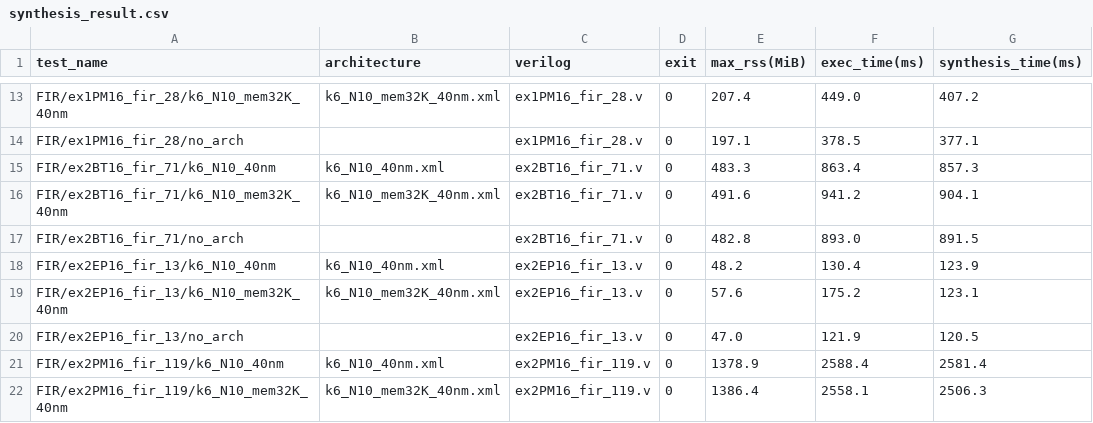
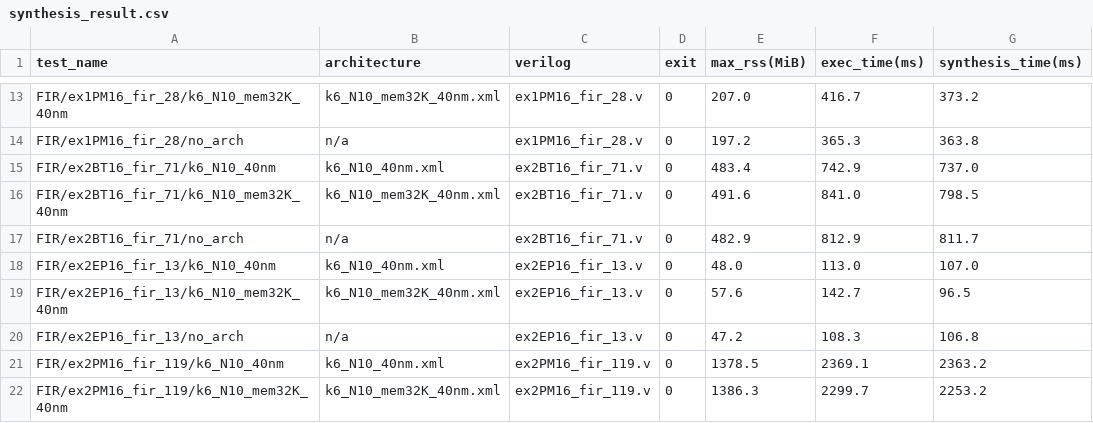
Before and after one commit to verilog-to-routing/vtr-verilog-to-routing, a CSV file: ODIN_II/regression_test/benchmark/task/FIR/synthesis_result.csv, drawn as a sheet; only a part is shown, gaps mark what is left out; the diff covers the shown part only; the diff names each change by its address in the sheet, - before the commit and + after, or states it on an @@ line.

```diff
--- a/ODIN_II/regression_test/benchmark/task/FIR/synthesis_result.csv
+++ b/ODIN_II/regression_test/benchmark/task/FIR/synthesis_result.csv
-E13 (max_rss(MiB)): 207.4
+E13 (max_rss(MiB)): 207.0
-F13 (exec_time(ms)): 449.0
+F13 (exec_time(ms)): 416.7
-G13 (synthesis_time(ms)): 407.2
+G13 (synthesis_time(ms)): 373.2
-B14 (architecture): (empty)
+B14 (architecture): n/a
-E14 (max_rss(MiB)): 197.1
+E14 (max_rss(MiB)): 197.2
-F14 (exec_time(ms)): 378.5
+F14 (exec_time(ms)): 365.3
-G14 (synthesis_time(ms)): 377.1
+G14 (synthesis_time(ms)): 363.8
-E15 (max_rss(MiB)): 483.3
+E15 (max_rss(MiB)): 483.4
-F15 (exec_time(ms)): 863.4
+F15 (exec_time(ms)): 742.9
-G15 (synthesis_time(ms)): 857.3
+G15 (synthesis_time(ms)): 737.0
-F16 (exec_time(ms)): 941.2
+F16 (exec_time(ms)): 841.0
-G16 (synthesis_time(ms)): 904.1
+G16 (synthesis_time(ms)): 798.5
-B17 (architecture): (empty)
+B17 (architecture): n/a
-E17 (max_rss(MiB)): 482.8
+E17 (max_rss(MiB)): 482.9
-F17 (exec_time(ms)): 893.0
+F17 (exec_time(ms)): 812.9
-G17 (synthesis_time(ms)): 891.5
+G17 (synthesis_time(ms)): 811.7
-E18 (max_rss(MiB)): 48.2
+E18 (max_rss(MiB)): 48.0
-F18 (exec_time(ms)): 130.4
+F18 (exec_time(ms)): 113.0
-G18 (synthesis_time(ms)): 123.9
+G18 (synthesis_time(ms)): 107.0
-F19 (exec_time(ms)): 175.2
+F19 (exec_time(ms)): 142.7
-G19 (synthesis_time(ms)): 123.1
+G19 (synthesis_time(ms)): 96.5
-B20 (architecture): (empty)
+B20 (architecture): n/a
-E20 (max_rss(MiB)): 47.0
+E20 (max_rss(MiB)): 47.2
-F20 (exec_time(ms)): 121.9
+F20 (exec_time(ms)): 108.3
-G20 (synthesis_time(ms)): 120.5
+G20 (synthesis_time(ms)): 106.8
-E21 (max_rss(MiB)): 1378.9
+E21 (max_rss(MiB)): 1378.5
-F21 (exec_time(ms)): 2588.4
+F21 (exec_time(ms)): 2369.1
-G21 (synthesis_time(ms)): 2581.4
+G21 (synthesis_time(ms)): 2363.2
-E22 (max_rss(MiB)): 1386.4
+E22 (max_rss(MiB)): 1386.3
-F22 (exec_time(ms)): 2558.1
+F22 (exec_time(ms)): 2299.7
-G22 (synthesis_time(ms)): 2506.3
+G22 (synthesis_time(ms)): 2253.2
```
Also changed, not shown: 77 edited cells elsewhere in this file, ODIN_II/regression_test/benchmark/task/large/synthesis_result.csv, ODIN_II/regression_test/benchmark/task/micro/simulation_result.csv, 31 other files.
